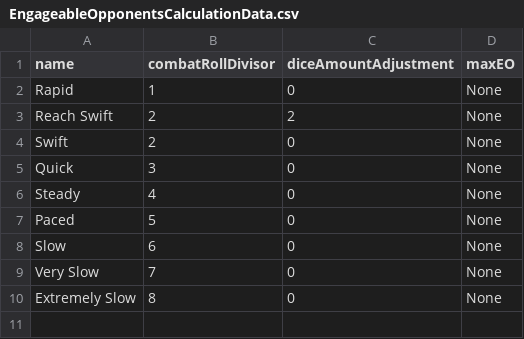
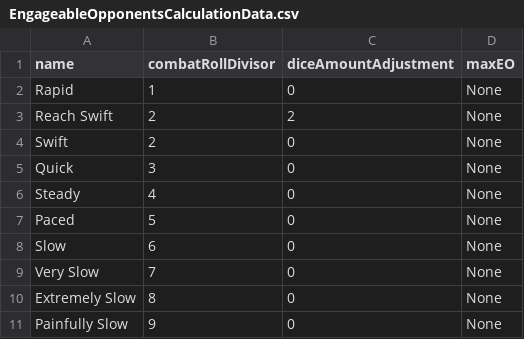
Before and after one commit to CogentRoleplayCommunity/FogentRoleplay, a CSV file: EngageableOpponentsCalculationData.csv, drawn as a sheet.

Commit message:
Added Painfully Slow

```diff
--- a/EngageableOpponentsCalculationData.csv
+++ b/EngageableOpponentsCalculationData.csv
@@ -10 +10,2 @@ Very Slow,7,0,None
 Extremely Slow,8,0,None
+Painfully Slow,9,0,None
```
